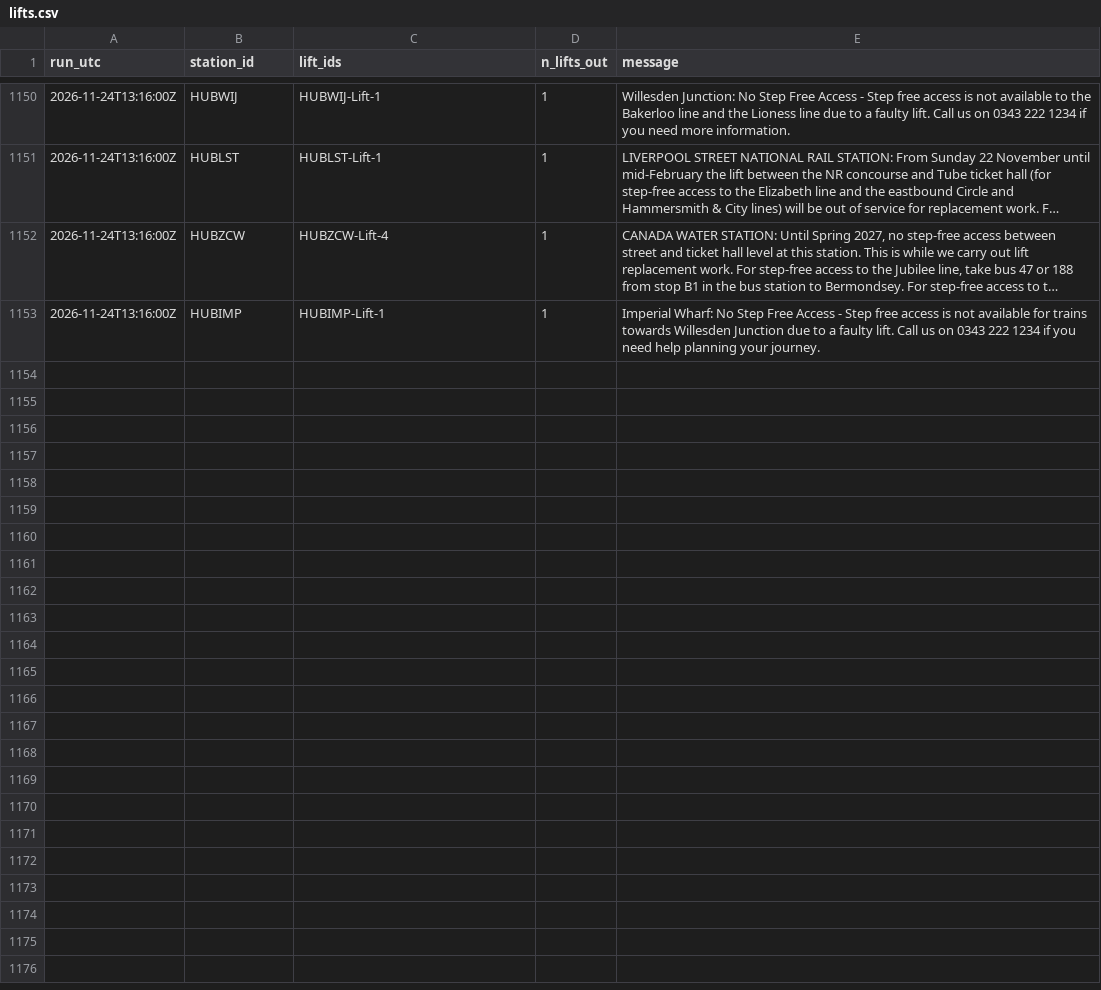
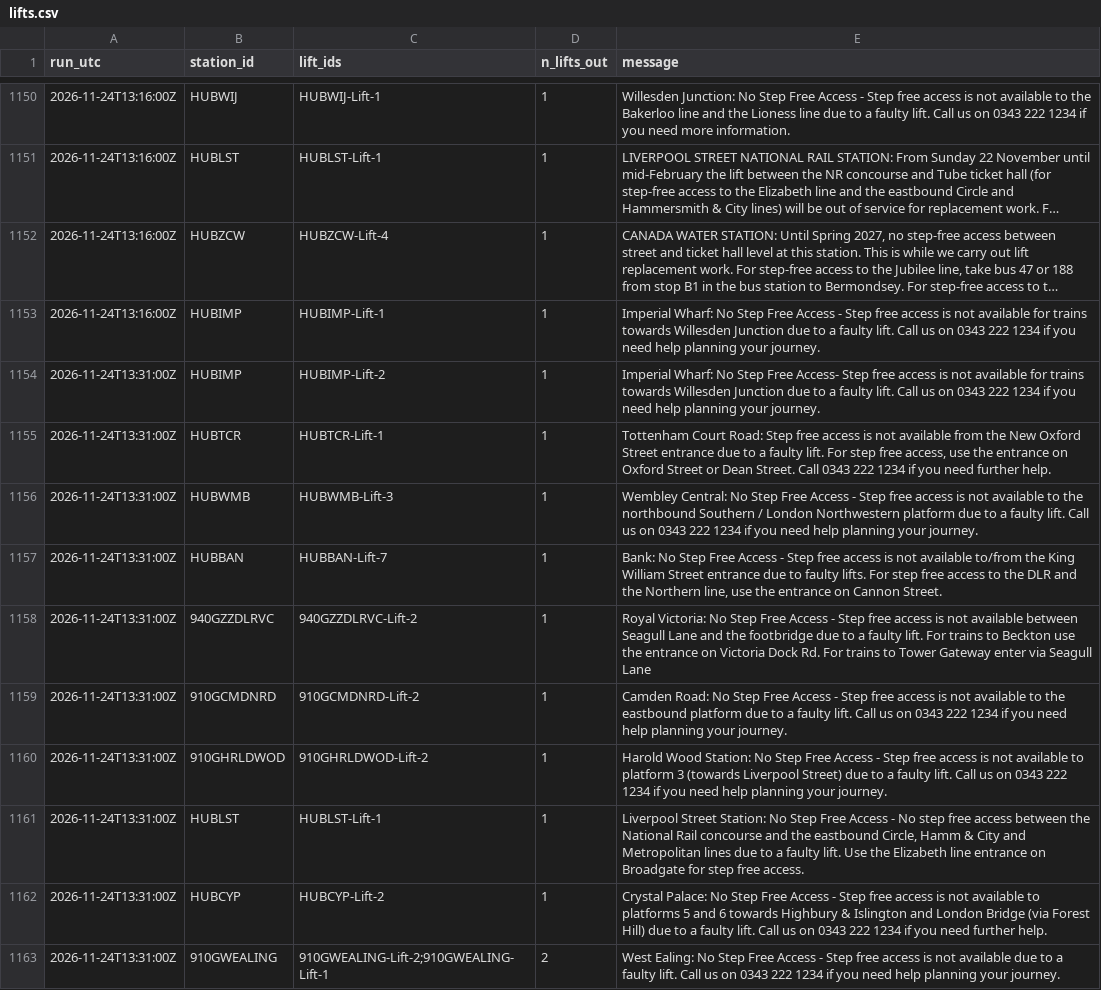
Before and after one commit to IbrahimJahwari/IbrahimJahwari.github.io, a CSV file: raw/2026-11-24/lifts.csv, drawn as a sheet; only a part is shown, gaps mark what is left out; long unchanged cells end in …; the diff covers the shown part only; the diff names each change by its address in the sheet, - before the commit and + after, or states it on an @@ line.

```diff
--- a/raw/2026-11-24/lifts.csv
+++ b/raw/2026-11-24/lifts.csv
+row 1154: 2026-11-24T13:31:00Z | HUBIMP | HUBIMP-Lift-2 | 1 | Imperial Wharf: No Step Free Access- Step free access is not available for trains towards Willesden Junction due to a faulty lift. Call us on 0343 222 1234 if you need help planning your journey.
+row 1155: 2026-11-24T13:31:00Z | HUBTCR | HUBTCR-Lift-1 | 1 | Tottenham Court Road: Step free access is not available from the New Oxford Street entrance due to a faulty lift. For step free access, use the entrance on Oxford Street or Dean Street. Call 0343 222 1234 if you need further help.
+row 1156: 2026-11-24T13:31:00Z | HUBWMB | HUBWMB-Lift-3 | 1 | Wembley Central: No Step Free Access - Step free access is not available to the northbound Southern / London Northwestern platform due to a faulty lift. Call us on 0343 222 1234 if you need help planning your journey.
+row 1157: 2026-11-24T13:31:00Z | HUBBAN | HUBBAN-Lift-7 | 1 | Bank: No Step Free Access - Step free access is not available to/from the King William Street entrance due to faulty lifts. For step free access to the DLR and the Northern line, use the entrance on Cannon Street.
+row 1158: 2026-11-24T13:31:00Z | 940GZZDLRVC | 940GZZDLRVC-Lift-2 | 1 | Royal Victoria: No Step Free Access - Step free access is not available between Seagull Lane and the footbridge due to a faulty lift. For trains to Beckton use the entrance on Victoria Dock Rd. For trains to Tower Gateway enter via Seagull Lane
+row 1159: 2026-11-24T13:31:00Z | 910GCMDNRD | 910GCMDNRD-Lift-2 | 1 | Camden Road: No Step Free Access - Step free access is not available to the eastbound platform due to a faulty lift. Call us on 0343 222 1234 if you need help planning your journey.
+row 1160: 2026-11-24T13:31:00Z | 910GHRLDWOD | 910GHRLDWOD-Lift-2 | 1 | Harold Wood Station: No Step Free Access - Step free access is not available to platform 3 (towards Liverpool Street) due to a faulty lift. Call us on 0343 222 1234 if you need help planning your journey.
+row 1161: 2026-11-24T13:31:00Z | HUBLST | HUBLST-Lift-1 | 1 | Liverpool Street Station: No Step Free Access - No step free access between the National Rail concourse and the eastbound Circle, Hamm & City and Metropolitan lines due to a faulty lift. Use the Elizabeth line entrance on Broadgate for step free access.
+row 1162: 2026-11-24T13:31:00Z | HUBCYP | HUBCYP-Lift-2 | 1 | Crystal Palace: No Step Free Access - Step free access is not available to platforms 5 and 6 towards Highbury & Islington and London Bridge (via Forest Hill) due to a faulty lift. Call us on 0343 222 1234 if you need further help.
+row 1163: 2026-11-24T13:31:00Z | 910GWEALING | 910GWEALING-Lift-2;910GWEALING-Lift-1 | 2 | West Ealing: No Step Free Access - Step free access is not available due to a faulty lift. Call us on 0343 222 1234 if you need help planning your journey.
```
Also changed, not shown: 10 added rows elsewhere in this file, raw/2026-11-24/collection_log.csv, raw/2026-11-24/line_status.csv, 6 other files.
